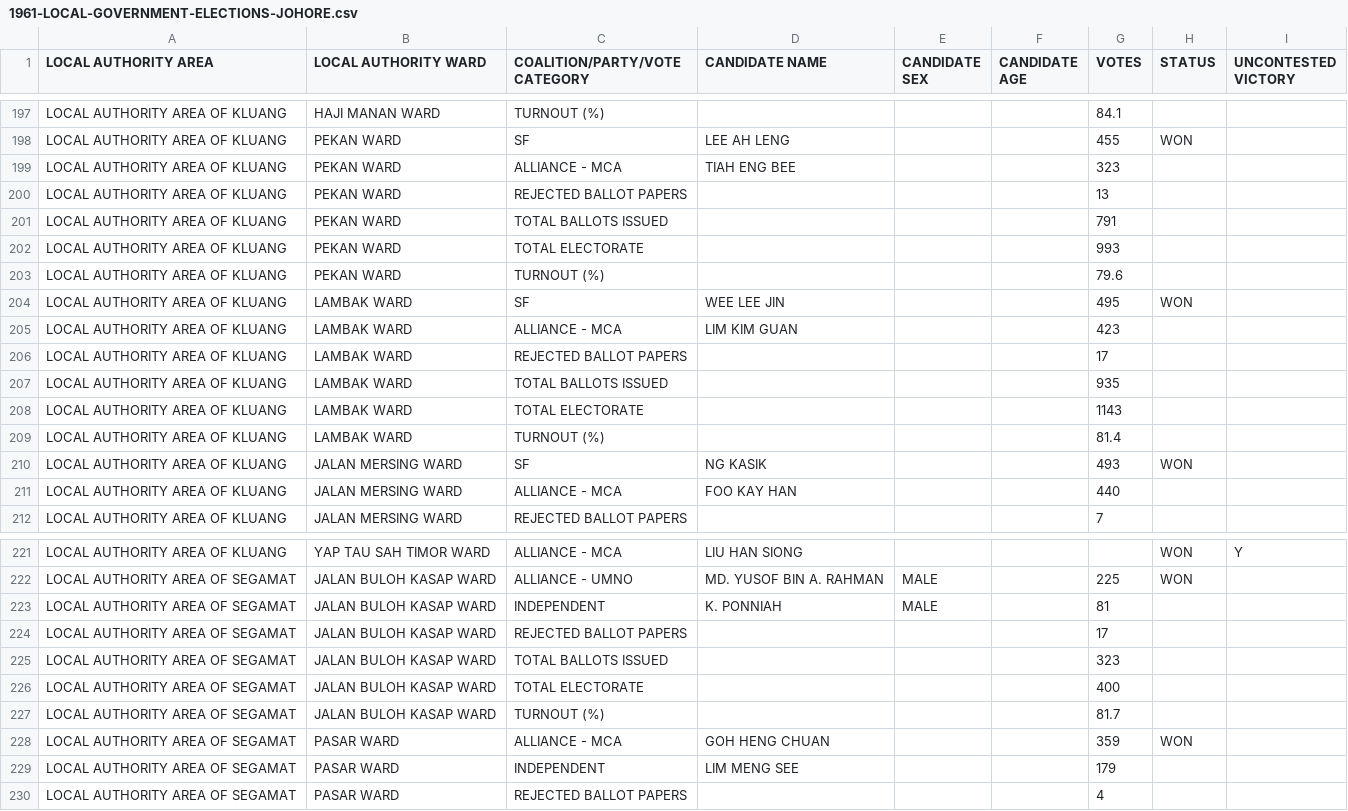
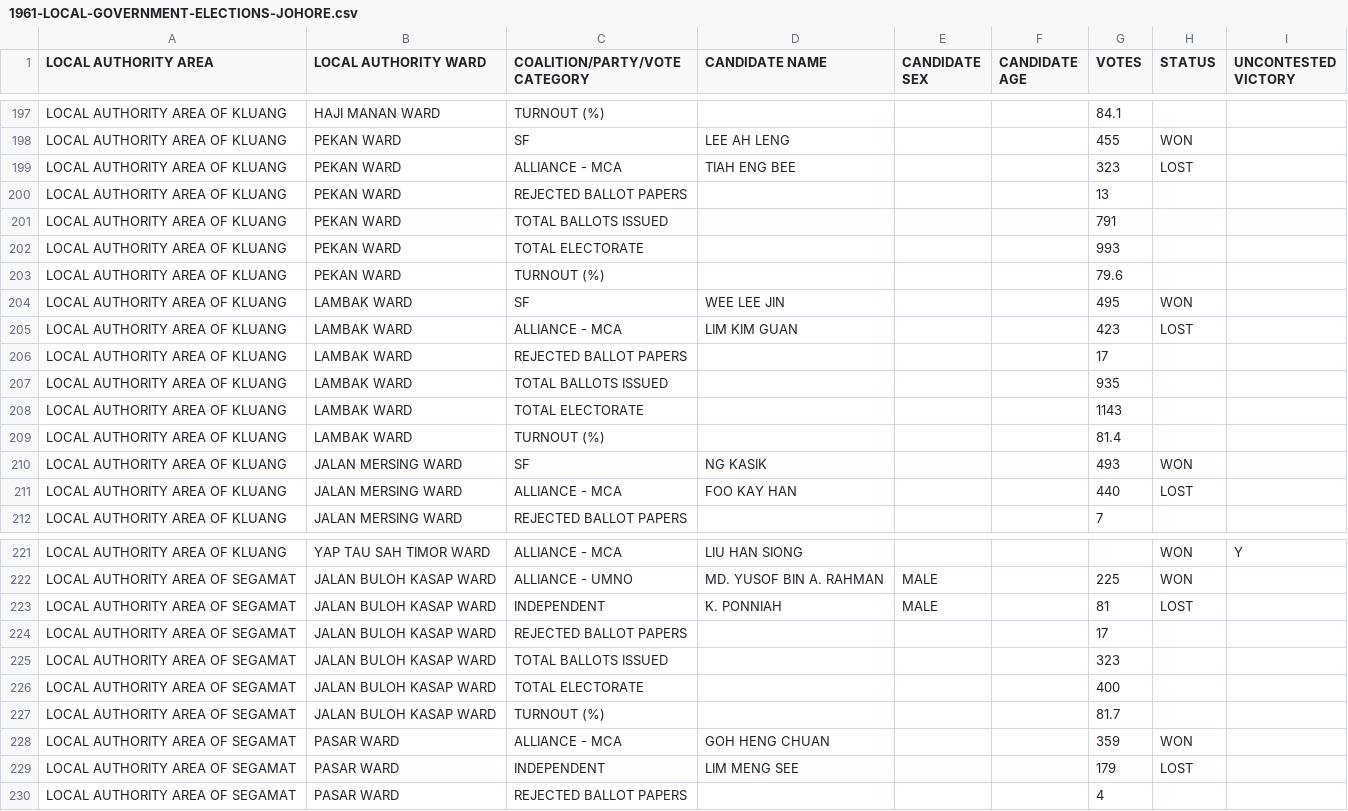
Before and after one commit to TindakMalaysia/LOCAL-GOVERNMENT-ELECTIONS, a CSV file: 1961-MALAYA-LOCAL-GOVERNMENT-ELECTIONS/1961-LOCAL-GOVERNMENT-ELECTIONS-JOHORE.csv, drawn as a sheet; only a part is shown, gaps mark what is left out; the diff covers the shown part only.

```diff
--- a/1961-MALAYA-LOCAL-GOVERNMENT-ELECTIONS/1961-LOCAL-GOVERNMENT-ELECTIONS-JOHORE.csv
+++ b/1961-MALAYA-LOCAL-GOVERNMENT-ELECTIONS/1961-LOCAL-GOVERNMENT-ELECTIONS-JOHORE.csv
@@ -198,3 +198,3 @@ LOCAL AUTHORITY AREA OF KLUANG,HAJI MANAN WARD,TURNOUT (%),,,,84.1,,
 LOCAL AUTHORITY AREA OF KLUANG,PEKAN WARD,SF,LEE AH LENG,,,455,WON,
-LOCAL AUTHORITY AREA OF KLUANG,PEKAN WARD,ALLIANCE - MCA,TIAH ENG BEE,,,323,,
+LOCAL AUTHORITY AREA OF KLUANG,PEKAN WARD,ALLIANCE - MCA,TIAH ENG BEE,,,323,LOST,
 LOCAL AUTHORITY AREA OF KLUANG,PEKAN WARD,REJECTED BALLOT PAPERS,,,,13,,
@@ -204,3 +204,3 @@ LOCAL AUTHORITY AREA OF KLUANG,PEKAN WARD,TURNOUT (%),,,,79.6,,
 LOCAL AUTHORITY AREA OF KLUANG,LAMBAK WARD,SF,WEE LEE JIN,,,495,WON,
-LOCAL AUTHORITY AREA OF KLUANG,LAMBAK WARD,ALLIANCE - MCA,LIM KIM GUAN,,,423,,
+LOCAL AUTHORITY AREA OF KLUANG,LAMBAK WARD,ALLIANCE - MCA,LIM KIM GUAN,,,423,LOST,
 LOCAL AUTHORITY AREA OF KLUANG,LAMBAK WARD,REJECTED BALLOT PAPERS,,,,17,,
@@ -210,3 +210,3 @@ LOCAL AUTHORITY AREA OF KLUANG,LAMBAK WARD,TURNOUT (%),,,,81.4,,
 LOCAL AUTHORITY AREA OF KLUANG,JALAN MERSING WARD,SF,NG KASIK,,,493,WON,
-LOCAL AUTHORITY AREA OF KLUANG,JALAN MERSING WARD,ALLIANCE - MCA,FOO KAY HAN,,,440,,
+LOCAL AUTHORITY AREA OF KLUANG,JALAN MERSING WARD,ALLIANCE - MCA,FOO KAY HAN,,,440,LOST,
 LOCAL AUTHORITY AREA OF KLUANG,JALAN MERSING WARD,REJECTED BALLOT PAPERS,,,,7,,
@@ -222,3 +222,3 @@ LOCAL AUTHORITY AREA OF KLUANG,YAP TAU SAH TIMOR WARD,ALLIANCE - MCA,LIU HAN SIO
 LOCAL AUTHORITY AREA OF SEGAMAT,JALAN BULOH KASAP WARD,ALLIANCE - UMNO,MD. YUSOF BIN A. RAHMAN,MALE,,225,WON,
-LOCAL AUTHORITY AREA OF SEGAMAT,JALAN BULOH KASAP WARD,INDEPENDENT,K. PONNIAH,MALE,,81,,
+LOCAL AUTHORITY AREA OF SEGAMAT,JALAN BULOH KASAP WARD,INDEPENDENT,K. PONNIAH,MALE,,81,LOST,
 LOCAL AUTHORITY AREA OF SEGAMAT,JALAN BULOH KASAP WARD,REJECTED BALLOT PAPERS,,,,17,,
@@ -228,3 +228,3 @@ LOCAL AUTHORITY AREA OF SEGAMAT,JALAN BULOH KASAP WARD,TURNOUT (%),,,,81.7,,
 LOCAL AUTHORITY AREA OF SEGAMAT,PASAR WARD,ALLIANCE - MCA,GOH HENG CHUAN,,,359,WON,
-LOCAL AUTHORITY AREA OF SEGAMAT,PASAR WARD,INDEPENDENT,LIM MENG SEE,,,179,,
+LOCAL AUTHORITY AREA OF SEGAMAT,PASAR WARD,INDEPENDENT,LIM MENG SEE,,,179,LOST,
 LOCAL AUTHORITY AREA OF SEGAMAT,PASAR WARD,REJECTED BALLOT PAPERS,,,,4,,
```
Also changed, not shown: 21 edited cells elsewhere in this file.
